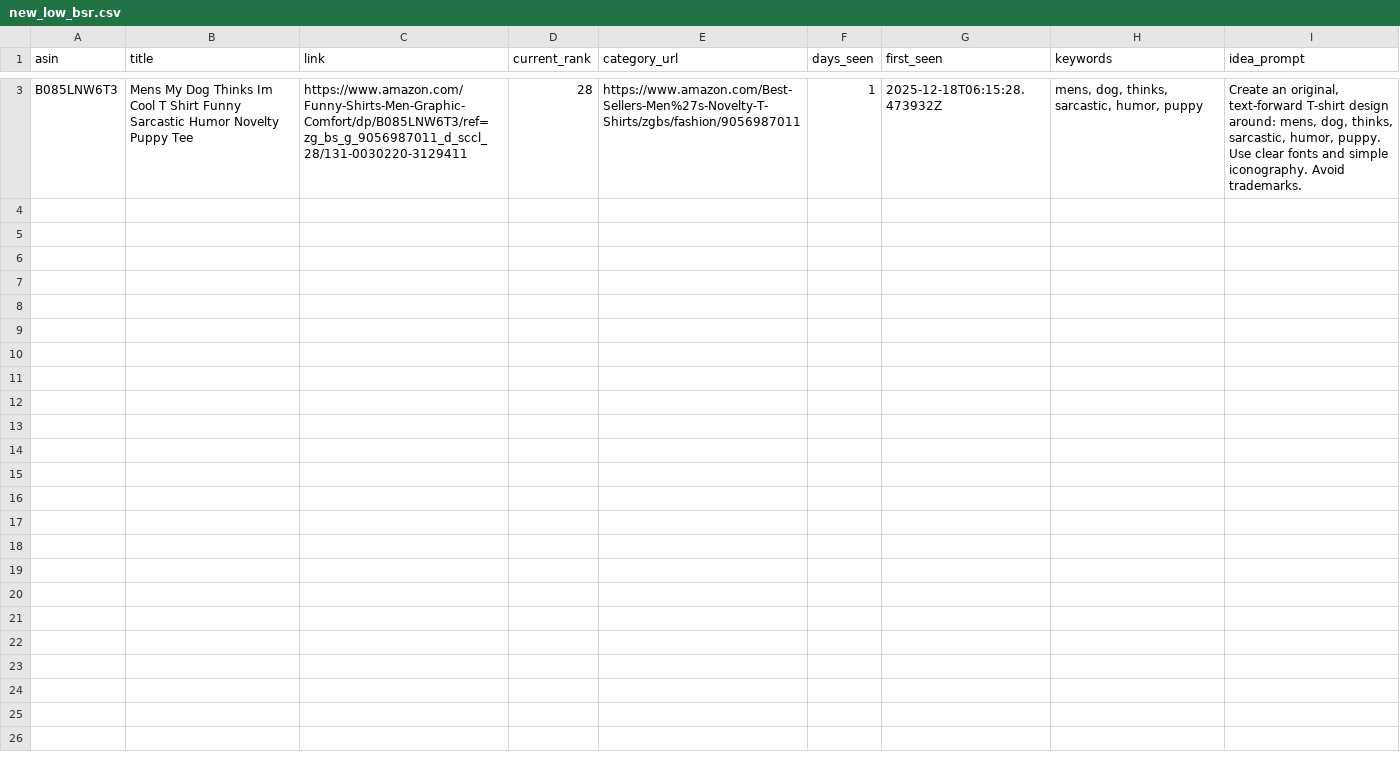
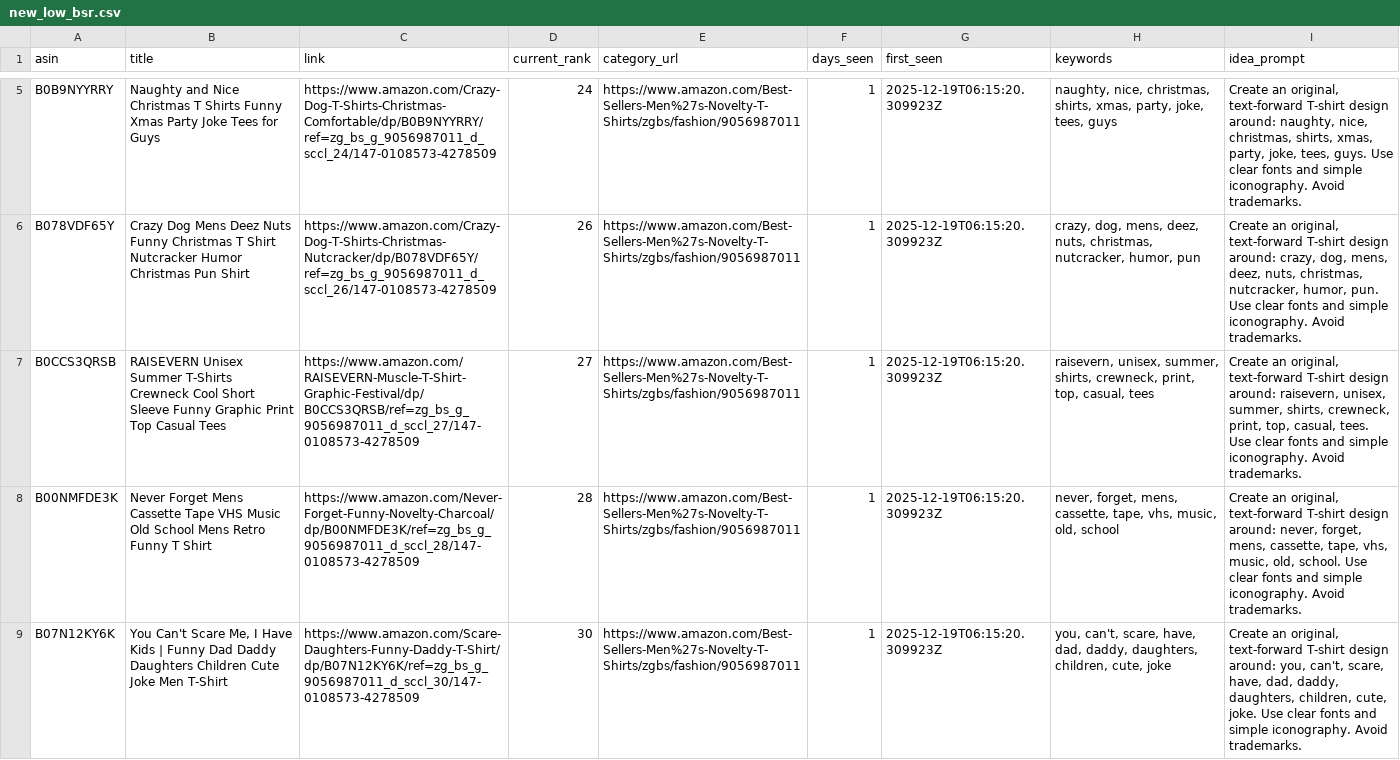
Before and after one commit to drissme/mbam-pod-low-bsr, a CSV file: reports/new_low_bsr.csv, drawn as a sheet; only a part is shown, gaps mark what is left out; addresses are those after the commit; the diff covers the shown part only; the diff names each change by its address in the sheet, - before the commit and + after, or states it on an @@ line.

```diff
--- a/reports/new_low_bsr.csv
+++ b/reports/new_low_bsr.csv
+row 5: B0B9NYYRRY | Naughty and Nice Christmas T Shirts Funny Xmas Party Joke Tees for Guys | https://www.amazon.com/Crazy-Dog-T-Shirts-Christmas-Comfortable/dp/B0B9NYYRRY/ref=zg_bs_g_9056987011_d_sccl_24/147-0108573-4278509 | 24 | https://www.amazon.com/Best-Sellers-Men%27s-Novelty-T-Shirts/zgbs/fashion/9056987011 | 1 | 2025-12-19T06:15:20.309923Z | naughty, nice, christmas, shirts, xmas, party, joke, tees, guys | Create an original, text-forward T-shirt design around: naughty, nice, christmas, shirts, xmas, party, joke, tees, guys. Use clear fonts and simple iconography. Avoid trademarks.
+row 6: B078VDF65Y | Crazy Dog Mens Deez Nuts Funny Christmas T Shirt Nutcracker Humor Christmas Pun Shirt | https://www.amazon.com/Crazy-Dog-T-Shirts-Christmas-Nutcracker/dp/B078VDF65Y/ref=zg_bs_g_9056987011_d_sccl_26/147-0108573-4278509 | 26 | https://www.amazon.com/Best-Sellers-Men%27s-Novelty-T-Shirts/zgbs/fashion/9056987011 | 1 | 2025-12-19T06:15:20.309923Z | crazy, dog, mens, deez, nuts, christmas, nutcracker, humor, pun | Create an original, text-forward T-shirt design around: crazy, dog, mens, deez, nuts, christmas, nutcracker, humor, pun. Use clear fonts and simple iconography. Avoid trademarks.
+row 7: B0CCS3QRSB | RAISEVERN Unisex Summer T-Shirts Crewneck Cool Short Sleeve Funny Graphic Print Top Casual Tees | https://www.amazon.com/RAISEVERN-Muscle-T-Shirt-Graphic-Festival/dp/B0CCS3QRSB/ref=zg_bs_g_9056987011_d_sccl_27/147-0108573-4278509 | 27 | https://www.amazon.com/Best-Sellers-Men%27s-Novelty-T-Shirts/zgbs/fashion/9056987011 | 1 | 2025-12-19T06:15:20.309923Z | raisevern, unisex, summer, shirts, crewneck, print, top, casual, tees | Create an original, text-forward T-shirt design around: raisevern, unisex, summer, shirts, crewneck, print, top, casual, tees. Use clear fonts and simple iconography. Avoid trademarks.
-A8 (asin): B085LNW6T3
+A8 (asin): B00NMFDE3K
-B8 (title): Mens My Dog Thinks Im Cool T Shirt Funny Sarcastic Humor Novelty Puppy Tee
+B8 (title): Never Forget Mens Cassette Tape VHS Music Old School Mens Retro Funny T Shirt
-C8 (link): https://www.amazon.com/Funny-Shirts-Men-Graphic-Comfort/dp/B085LNW6T3/ref=zg_bs_g_9056987011_d_sccl_28/131-0030220-3129411
+C8 (link): https://www.amazon.com/Never-Forget-Funny-Novelty-Charcoal/dp/B00NMFDE3K/ref=zg_bs_g_9056987011_d_sccl_28/147-0108573-4278509
-G8 (first_seen): 2025-12-18T06:15:28.473932Z
+G8 (first_seen): 2025-12-19T06:15:20.309923Z
-H8 (keywords): mens, dog, thinks, sarcastic, humor, puppy
+H8 (keywords): never, forget, mens, cassette, tape, vhs, music, old, school
-I8 (idea_prompt): …design around: mens, dog, thinks, sarcastic, humor, puppy. Use clear…
+I8 (idea_prompt): …design around: never, forget, mens, cassette, tape, vhs, music, old, school. Use clear…
+row 9: B07N12KY6K | You Can't Scare Me, I Have Kids | Funny Dad Daddy Daughters Children Cute Joke Men T-Shirt | https://www.amazon.com/Scare-Daughters-Funny-Daddy-T-Shirt/dp/B07N12KY6K/ref=zg_bs_g_9056987011_d_sccl_30/147-0108573-4278509 | 30 | https://www.amazon.com/Best-Sellers-Men%27s-Novelty-T-Shirts/zgbs/fashion/9056987011 | 1 | 2025-12-19T06:15:20.309923Z | you, can't, scare, have, dad, daddy, daughters, children, cute, joke | Create an original, text-forward T-shirt design around: you, can't, scare, have, dad, daddy, daughters, children, cute, joke. Use clear fonts and simple iconography. Avoid trademarks.
```
Also changed, not shown: 3 added rows and 1 removed row elsewhere in this file, 3 other files.
